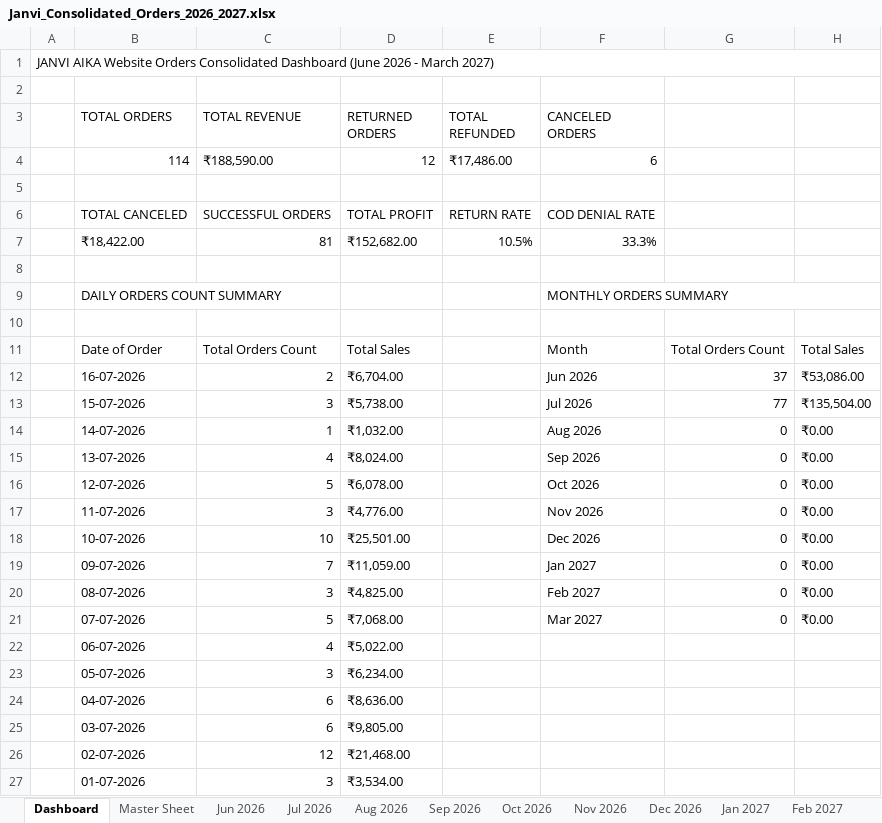
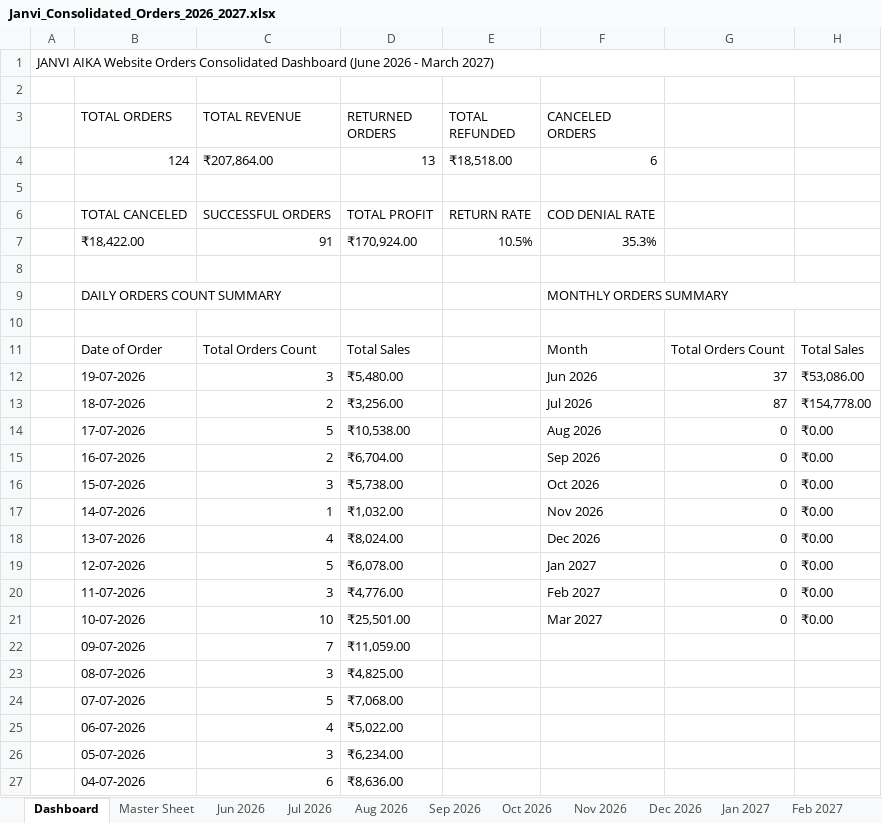
Before and after one commit to nrm-web/JANVI-AIKA-Website-Orders, an Excel workbook: Janvi_Consolidated_Orders_2026_2027.xlsx, sheet Dashboard, drawn as a sheet; only a part is shown; the shorter side is filled out with more unchanged rows; values as stored, in another font and other column widths than the file's, no cell formats; removed rows and columns are numbered as before the commit, all else as after; the diff names each change by its address in the sheet, - before the commit and + after, or states it on an @@ line.

Commit message:
Auto-update consolidated order data and Excel sheet

```diff
--- a/Janvi_Consolidated_Orders_2026_2027.xlsx (sheet Dashboard)
+++ b/Janvi_Consolidated_Orders_2026_2027.xlsx (sheet Dashboard)
-row 4:  | 114 | ₹188,590.00 | 12 | ₹17,486.00 | 6
+row 4:  | 124 | ₹207,864.00 | 13 | ₹18,518.00 | 6
-C7 (TOTAL REVENUE): 81
+C7 (TOTAL REVENUE): 91
-D7 (RETURNED ORDERS): ₹152,682.00
+D7 (RETURNED ORDERS): ₹170,924.00
-F7 (CANCELED ORDERS): 33.3%
+F7 (CANCELED ORDERS): 35.3%
+row 12:  | 19-07-2026 | 3 | ₹5,480.00 |  | Jun 2026 | 37 | ₹53,086.00
+row 13:  | 18-07-2026 | 2 | ₹3,256.00 |  | Jul 2026 | 87 | ₹154,778.00
+row 14:  | 17-07-2026 | 5 | ₹10,538.00 |  | Aug 2026 | 0 | ₹0.00
-F15 (CANCELED ORDERS): Jun 2026
+F15 (CANCELED ORDERS): Sep 2026
-G15: 37
+G15: 0
-H15: ₹53,086.00
+H15: ₹0.00
-F16 (CANCELED ORDERS): Jul 2026
+F16 (CANCELED ORDERS): Oct 2026
-G16: 77
+G16: 0
-H16: ₹135,504.00
+H16: ₹0.00
-F17 (CANCELED ORDERS): Aug 2026
+F17 (CANCELED ORDERS): Nov 2026
-F18 (CANCELED ORDERS): Sep 2026
+F18 (CANCELED ORDERS): Dec 2026
-F19 (CANCELED ORDERS): Oct 2026
+F19 (CANCELED ORDERS): Jan 2027
-F20 (CANCELED ORDERS): Nov 2026
+F20 (CANCELED ORDERS): Feb 2027
-F21 (CANCELED ORDERS): Dec 2026
+F21 (CANCELED ORDERS): Mar 2027
-F22 (CANCELED ORDERS): Jan 2027
+F22 (CANCELED ORDERS): (empty)
-G22:G24: 0
+G22:G24: (empty)
-H22:H24: ₹0.00
+H22:H24: (empty)
-F23 (CANCELED ORDERS): Feb 2027
+F23 (CANCELED ORDERS): (empty)
-F24 (CANCELED ORDERS): Mar 2027
+F24 (CANCELED ORDERS): (empty)
```
Also changed, not shown: sheet Master Sheet, sheet Jul 2026, sheet Jun 2026, cell formats, 1 other file.
